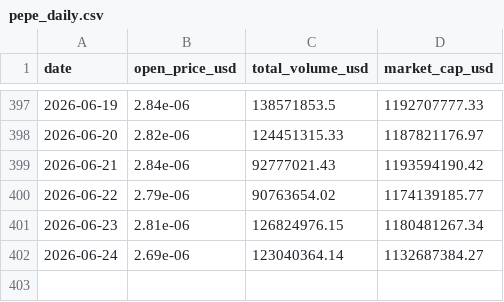
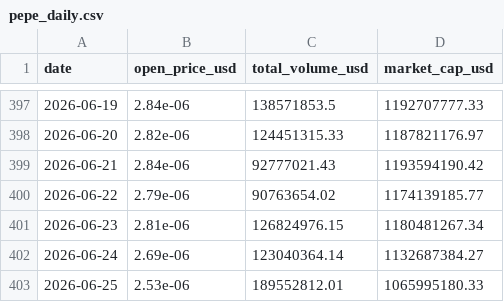
Before and after one commit to jaegunjung/finance, a CSV file: crypto/data/pepe_daily.csv, drawn as a sheet; only a part is shown, gaps mark what is left out.

```diff
--- a/crypto/data/pepe_daily.csv
+++ b/crypto/data/pepe_daily.csv
@@ -402 +402,2 @@
 2026-06-24,2.69e-06,123040364.14,1132687384.27
+2026-06-25,2.53e-06,189552812.01,1065995180.33
```
